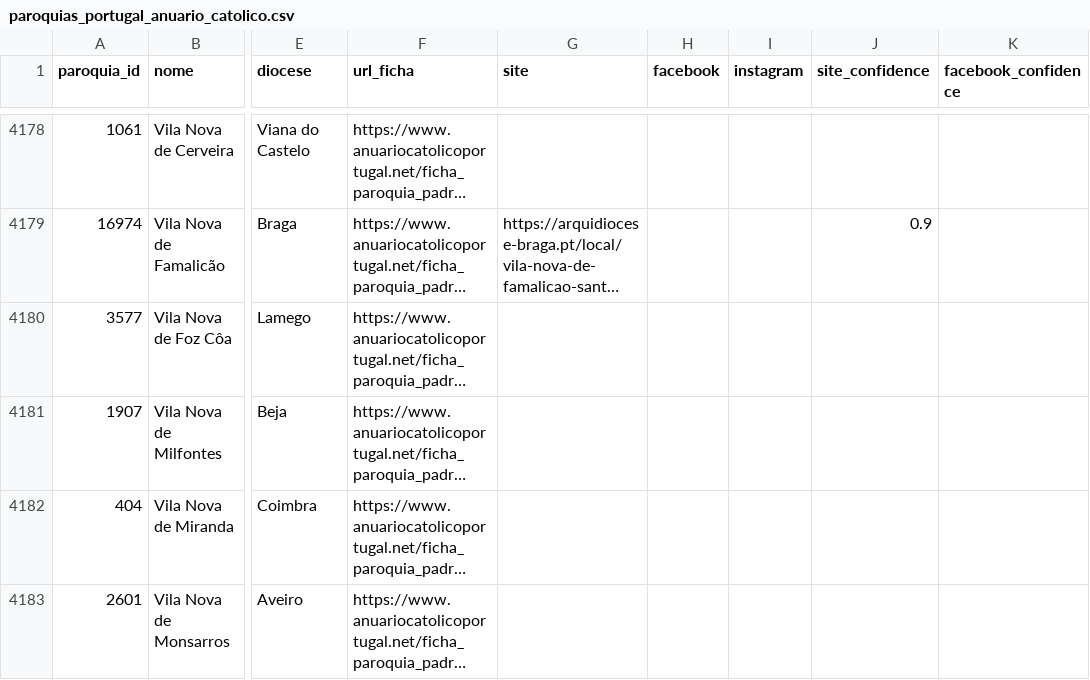
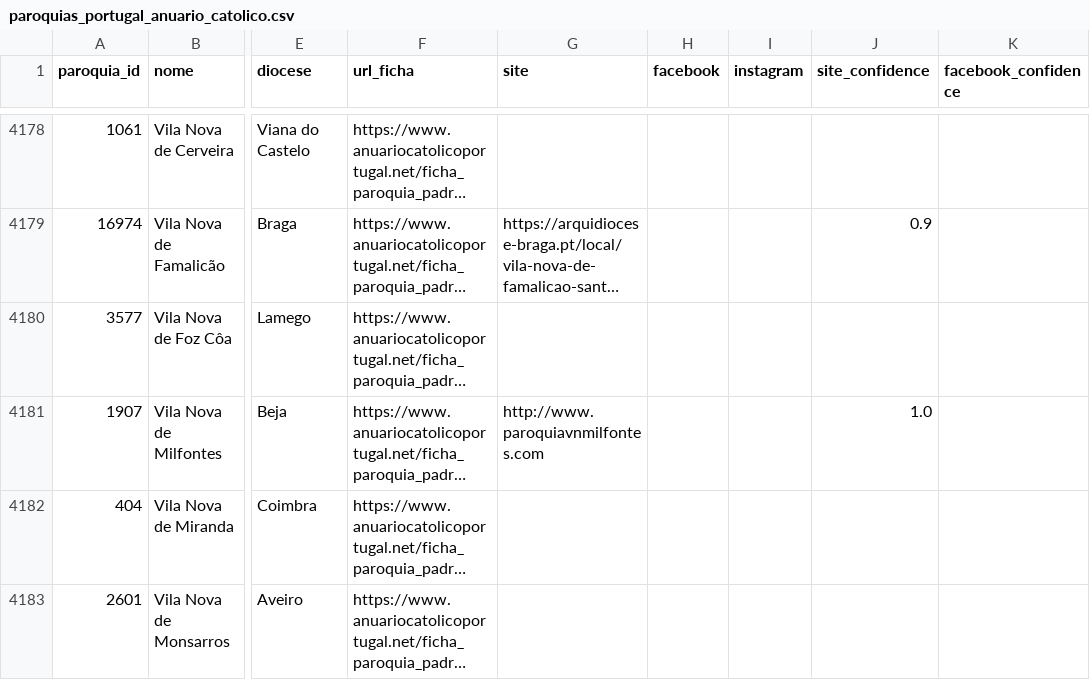
Before and after one commit to cristianoalves92/paroquias-portugal, a CSV file: data/paroquias_portugal_anuario_catolico.csv, drawn as a sheet; only a part is shown, gaps mark what is left out; long unchanged cells end in …; the diff covers the shown part only; the diff names each change by its address in the sheet, - before the commit and + after, or states it on an @@ line.

```diff
--- a/data/paroquias_portugal_anuario_catolico.csv
+++ b/data/paroquias_portugal_anuario_catolico.csv
-G4181 (site): (empty)
+G4181 (site): http://www.paroquiavnmilfontes.com
-J4181 (site_confidence): (empty)
+J4181 (site_confidence): 1.0
```
Also changed, not shown: 10 edited cells elsewhere in this file.
